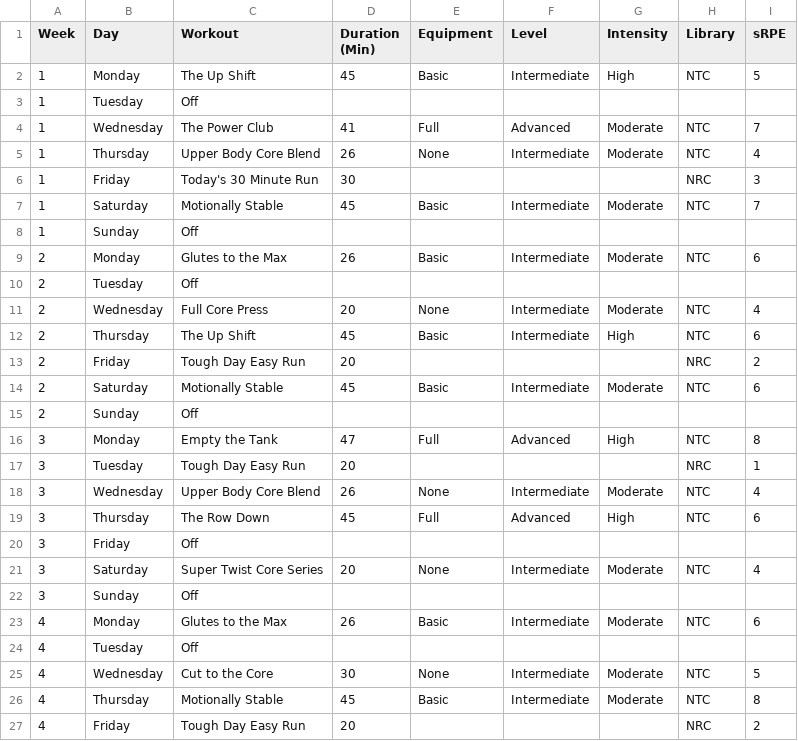
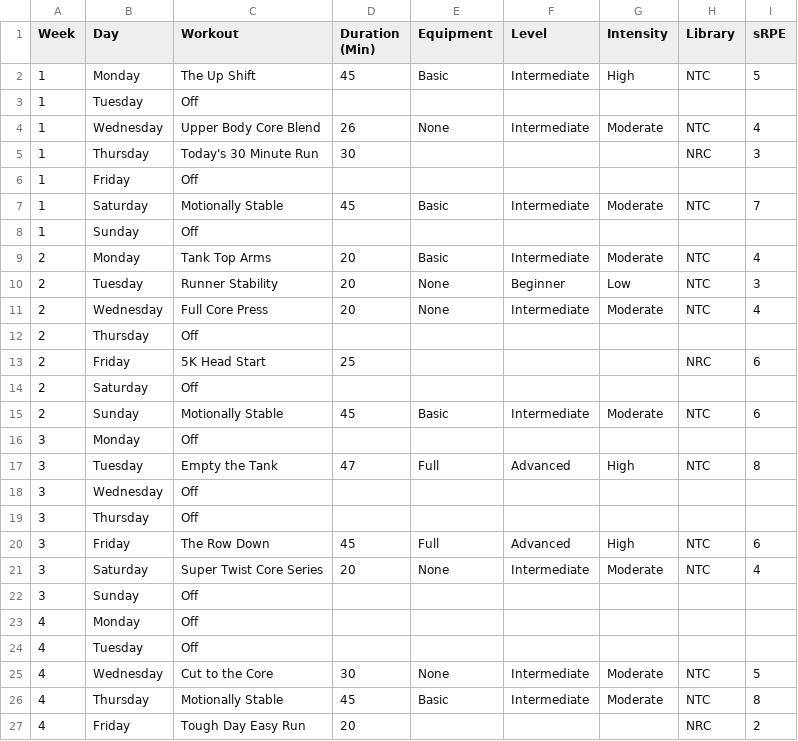
Before and after one commit to biometrixtech/plans, a CSV file: database/september_demo/personas/persona2a/workout_history.csv, drawn as a sheet; only a part is shown; the diff covers the shown part only.

```diff
--- a/database/september_demo/personas/persona2a/workout_history.csv
+++ b/database/september_demo/personas/persona2a/workout_history.csv
@@ -3,22 +3,22 @@ Week,Day,Workout,Duration (Min),Equipment,Level,Intensity,Library,sRPE
 1,Tuesday ,Off,,,,,,
-1,Wednesday,The Power Club,41,Full,Advanced,Moderate,NTC,7
-1,Thursday,Upper Body Core Blend,26,None,Intermediate,Moderate,NTC,4
-1,Friday ,Today's 30 Minute Run,30,,,,NRC,3
+1,Wednesday,Upper Body Core Blend,26,None,Intermediate,Moderate,NTC,4
+1,Thursday,Today's 30 Minute Run,30,,,,NRC,3
+1,Friday ,Off,,,,,,
 1,Saturday ,Motionally Stable,45,Basic,Intermediate,Moderate,NTC,7
 1,Sunday,Off,,,,,,
-2,Monday,Glutes to the Max,26,Basic,Intermediate,Moderate,NTC,6
-2,Tuesday ,Off,,,,,,
+2,Monday,Tank Top Arms,20,Basic,Intermediate,Moderate,NTC,4
+2,Tuesday ,Runner Stability,20,None,Beginner,Low,NTC,3
 2,Wednesday,Full Core Press,20,None,Intermediate,Moderate,NTC,4
-2,Thursday,The Up Shift,45,Basic,Intermediate,High,NTC,6
-2,Friday ,Tough Day Easy Run,20,,,,NRC,2
-2,Saturday ,Motionally Stable,45,Basic,Intermediate,Moderate,NTC,6
-2,Sunday,Off,,,,,,
-3,Monday,Empty the Tank,47,Full,Advanced,High,NTC,8
-3,Tuesday ,Tough Day Easy Run,20,,,,NRC,1
-3,Wednesday,Upper Body Core Blend,26,None,Intermediate,Moderate,NTC,4
-3,Thursday,The Row Down,45,Full,Advanced,High,NTC,6
-3,Friday ,Off,,,,,,
+2,Thursday,Off,,,,,,
+2,Friday ,5K Head Start,25,,,,NRC,6
+2,Saturday ,Off,,,,,,
+2,Sunday,Motionally Stable,45,Basic,Intermediate,Moderate,NTC,6
+3,Monday,Off,,,,,,
+3,Tuesday ,Empty the Tank,47,Full,Advanced,High,NTC,8
+3,Wednesday,Off,,,,,,
+3,Thursday,Off,,,,,,
+3,Friday ,The Row Down,45,Full,Advanced,High,NTC,6
 3,Saturday ,Super Twist Core Series,20,None,Intermediate,Moderate,NTC,4
 3,Sunday,Off,,,,,,
-4,Monday,Glutes to the Max,26,Basic,Intermediate,Moderate,NTC,6
+4,Monday,Off,,,,,,
 4,Tuesday ,Off,,,,,,
```
Also changed, not shown: 14 added rows elsewhere in this file, database/september_demo/personas/persona2a/symptom_reporting.csv, 3 other files.
